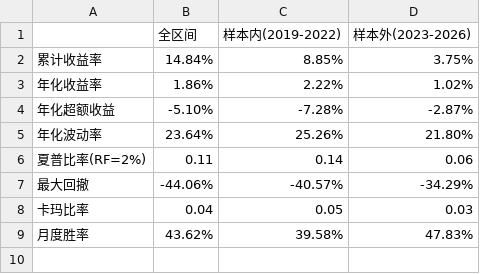
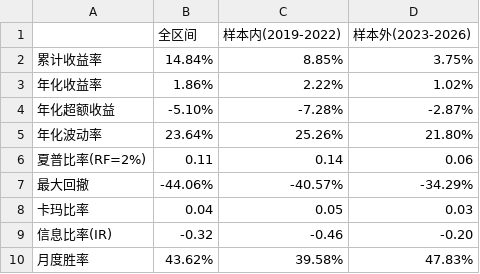
Before and after one commit to tallie414/quant500-momentum, a CSV file: output/metrics_v2.csv, drawn as a sheet.

```diff
--- a/output/metrics_v2.csv
+++ b/output/metrics_v2.csv
@@ -8,2 +8,3 @@
 卡玛比率,0.04,0.05,0.03
+信息比率(IR),-0.32,-0.46,-0.20
 月度胜率,43.62%,39.58%,47.83%
```
Also changed, not shown: output/metrics_bench_mo.csv, output/metrics_mo.csv, 26 other files.
